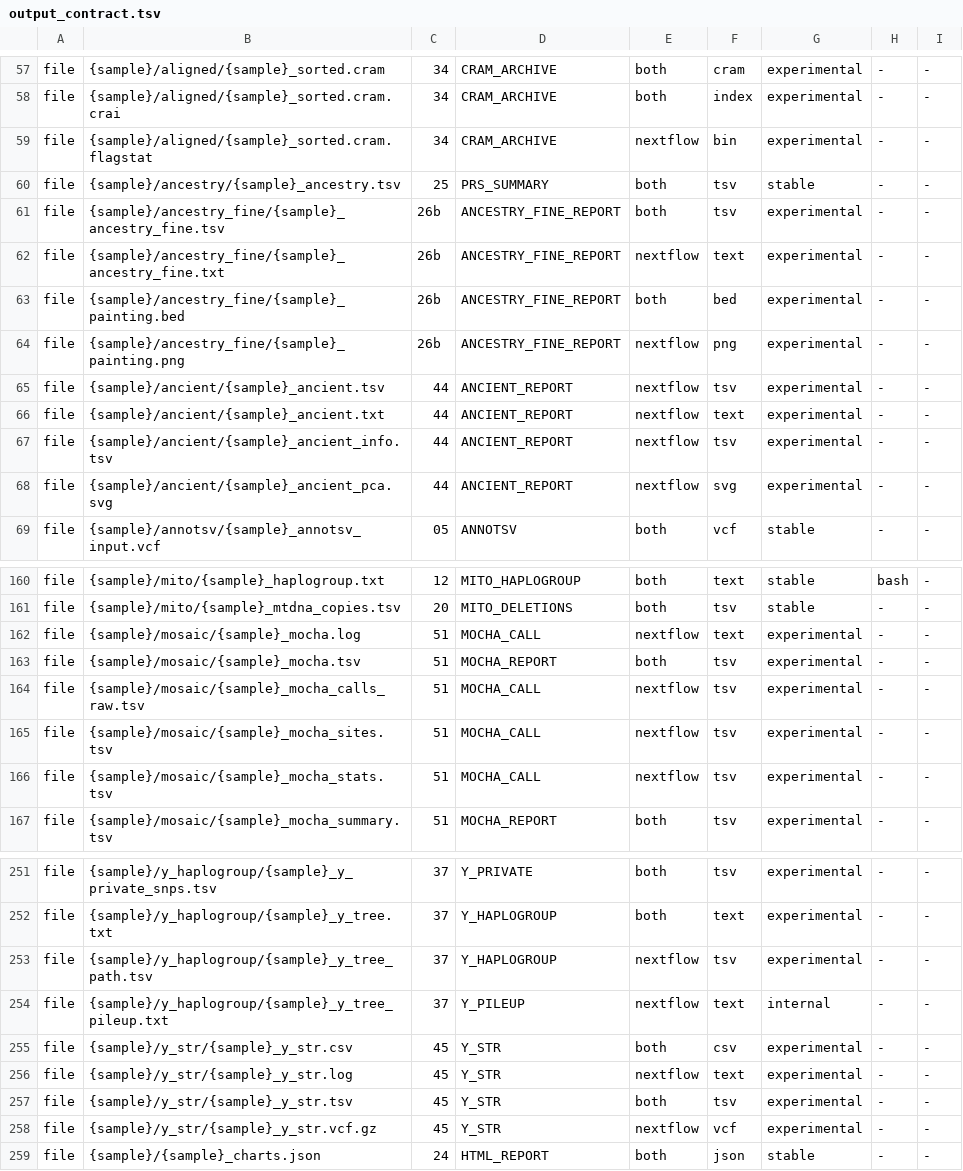
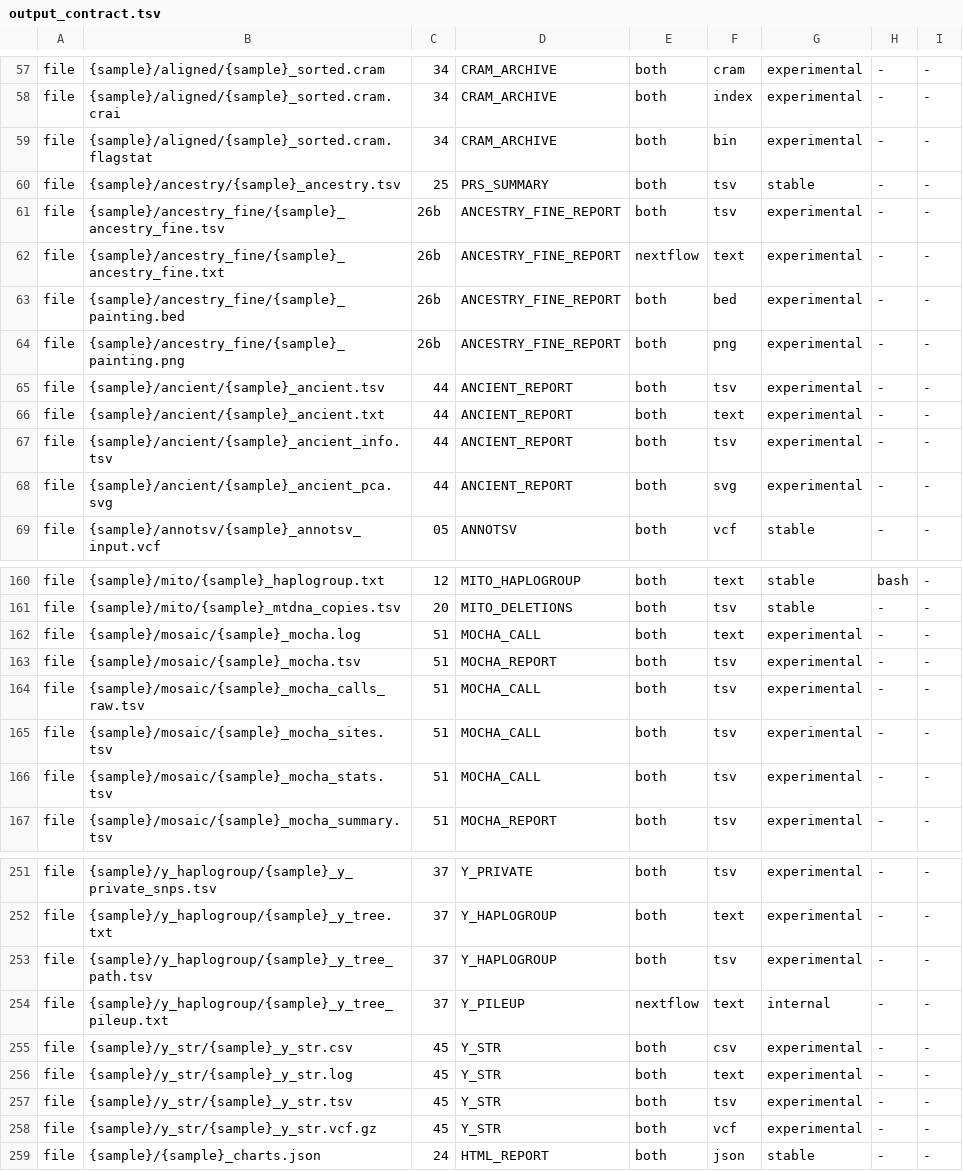
Before and after one commit to GeiserX/Personal-Genome-Pipeline, a TSV file: assets/output_contract.tsv, drawn as a sheet; only a part is shown, gaps mark what is left out; the diff covers the shown part only.

Commit message:
fix(contract): mark 23 more files the step scripts also write as legs both
The legs check stopped after six variable expansions per line, so a line
like ${P}_megane.log (P built from OUTDIR, S, GENOME_DIR and SAMPLE) was
never followed. It now follows 24, capped at 64 expansions per line, and a
new control proves it on step 50's megane.log. The rows it found, and the
ones written through bash -c positional arguments, which it still cannot
follow, are set to both by hand.

```diff
--- a/assets/output_contract.tsv
+++ b/assets/output_contract.tsv
@@ -58,3 +58,3 @@ file	{sample}/aligned/{sample}_sorted.cram	34	CRAM_ARCHIVE	both	cram	experimenta
 file	{sample}/aligned/{sample}_sorted.cram.crai	34	CRAM_ARCHIVE	both	index	experimental	-	-
-file	{sample}/aligned/{sample}_sorted.cram.flagstat	34	CRAM_ARCHIVE	nextflow	bin	experimental	-	-
+file	{sample}/aligned/{sample}_sorted.cram.flagstat	34	CRAM_ARCHIVE	both	bin	experimental	-	-
 file	{sample}/ancestry/{sample}_ancestry.tsv	25	PRS_SUMMARY	both	tsv	stable	-	-
@@ -63,7 +63,7 @@ file	{sample}/ancestry_fine/{sample}_ancestry_fine.txt	26b	ANCESTRY_FINE_REPORT
 file	{sample}/ancestry_fine/{sample}_painting.bed	26b	ANCESTRY_FINE_REPORT	both	bed	experimental	-	-
-file	{sample}/ancestry_fine/{sample}_painting.png	26b	ANCESTRY_FINE_REPORT	nextflow	png	experimental	-	-
-file	{sample}/ancient/{sample}_ancient.tsv	44	ANCIENT_REPORT	nextflow	tsv	experimental	-	-
-file	{sample}/ancient/{sample}_ancient.txt	44	ANCIENT_REPORT	nextflow	text	experimental	-	-
-file	{sample}/ancient/{sample}_ancient_info.tsv	44	ANCIENT_REPORT	nextflow	tsv	experimental	-	-
-file	{sample}/ancient/{sample}_ancient_pca.svg	44	ANCIENT_REPORT	nextflow	svg	experimental	-	-
+file	{sample}/ancestry_fine/{sample}_painting.png	26b	ANCESTRY_FINE_REPORT	both	png	experimental	-	-
+file	{sample}/ancient/{sample}_ancient.tsv	44	ANCIENT_REPORT	both	tsv	experimental	-	-
+file	{sample}/ancient/{sample}_ancient.txt	44	ANCIENT_REPORT	both	text	experimental	-	-
+file	{sample}/ancient/{sample}_ancient_info.tsv	44	ANCIENT_REPORT	both	tsv	experimental	-	-
+file	{sample}/ancient/{sample}_ancient_pca.svg	44	ANCIENT_REPORT	both	svg	experimental	-	-
 file	{sample}/annotsv/{sample}_annotsv_input.vcf	05	ANNOTSV	both	vcf	stable	-	-
@@ -161,7 +161,7 @@ file	{sample}/mito/{sample}_haplogroup.txt	12	MITO_HAPLOGROUP	both	text	stable	b
 file	{sample}/mito/{sample}_mtdna_copies.tsv	20	MITO_DELETIONS	both	tsv	stable	-	-
-file	{sample}/mosaic/{sample}_mocha.log	51	MOCHA_CALL	nextflow	text	experimental	-	-
+file	{sample}/mosaic/{sample}_mocha.log	51	MOCHA_CALL	both	text	experimental	-	-
 file	{sample}/mosaic/{sample}_mocha.tsv	51	MOCHA_REPORT	both	tsv	experimental	-	-
-file	{sample}/mosaic/{sample}_mocha_calls_raw.tsv	51	MOCHA_CALL	nextflow	tsv	experimental	-	-
-file	{sample}/mosaic/{sample}_mocha_sites.tsv	51	MOCHA_CALL	nextflow	tsv	experimental	-	-
-file	{sample}/mosaic/{sample}_mocha_stats.tsv	51	MOCHA_CALL	nextflow	tsv	experimental	-	-
+file	{sample}/mosaic/{sample}_mocha_calls_raw.tsv	51	MOCHA_CALL	both	tsv	experimental	-	-
+file	{sample}/mosaic/{sample}_mocha_sites.tsv	51	MOCHA_CALL	both	tsv	experimental	-	-
+file	{sample}/mosaic/{sample}_mocha_stats.tsv	51	MOCHA_CALL	both	tsv	experimental	-	-
 file	{sample}/mosaic/{sample}_mocha_summary.tsv	51	MOCHA_REPORT	both	tsv	experimental	-	-
@@ -252,8 +252,8 @@ file	{sample}/y_haplogroup/{sample}_y_private_snps.tsv	37	Y_PRIVATE	both	tsv	exp
 file	{sample}/y_haplogroup/{sample}_y_tree.txt	37	Y_HAPLOGROUP	both	text	experimental	-	-
-file	{sample}/y_haplogroup/{sample}_y_tree_path.tsv	37	Y_HAPLOGROUP	nextflow	tsv	experimental	-	-
+file	{sample}/y_haplogroup/{sample}_y_tree_path.tsv	37	Y_HAPLOGROUP	both	tsv	experimental	-	-
 file	{sample}/y_haplogroup/{sample}_y_tree_pileup.txt	37	Y_PILEUP	nextflow	text	internal	-	-
 file	{sample}/y_str/{sample}_y_str.csv	45	Y_STR	both	csv	experimental	-	-
-file	{sample}/y_str/{sample}_y_str.log	45	Y_STR	nextflow	text	experimental	-	-
+file	{sample}/y_str/{sample}_y_str.log	45	Y_STR	both	text	experimental	-	-
 file	{sample}/y_str/{sample}_y_str.tsv	45	Y_STR	both	tsv	experimental	-	-
-file	{sample}/y_str/{sample}_y_str.vcf.gz	45	Y_STR	nextflow	vcf	experimental	-	-
+file	{sample}/y_str/{sample}_y_str.vcf.gz	45	Y_STR	both	vcf	experimental	-	-
 file	{sample}/{sample}_charts.json	24	HTML_REPORT	both	json	stable	-	-
```
Also changed, not shown: 10 edited cells elsewhere in this file, 2 other files.
